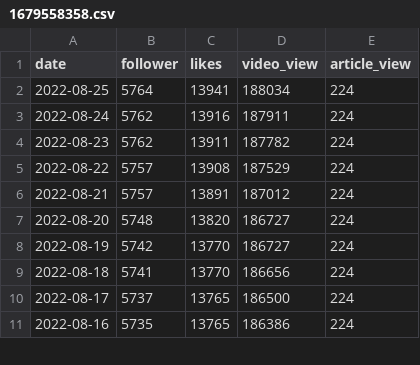
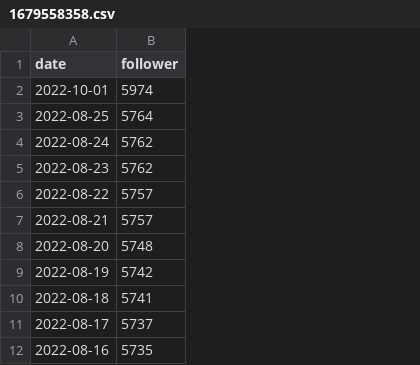
Before and after one commit to zlh020308/Bilibili-fans-actions, a CSV file: data/1679558358.csv, drawn as a sheet; only a part is shown; removed rows and columns are numbered as before the commit, all else as after; the diff names each change by its address in the sheet, - before the commit and + after, or states it on an @@ line.

```diff
--- a/data/1679558358.csv
+++ b/data/1679558358.csv
-column C (likes), rows 2-11: 13941 | 13916 | 13911 | 13908 | 13891 | 13820 | 13770 | 13770 | 13765 | 13765
-column D (video_view), rows 2-11: 188034 | 187911 | 187782 | 187529 | 187012 | 186727 | 186727 | 186656 | 186500 | 186386
-column E (article_view), rows 2-11: all 224
+row 2: 2022-10-01 | 5974
```
Also changed, not shown: data/1265680561.csv, data/516988754.csv, 7 other files.
